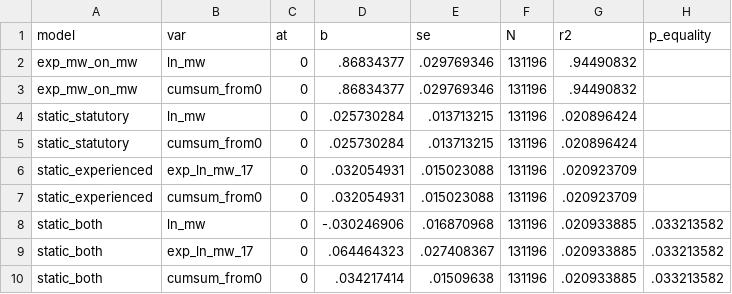
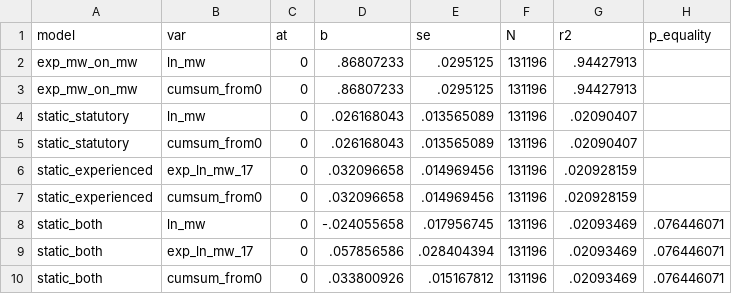
Before and after one commit to diegogentilepassaro/min_wage_rent, a CSV file: analysis/fd_baseline/output/estimates_static.csv, drawn as a sheet.

```diff
--- a/analysis/fd_baseline/output/estimates_static.csv
+++ b/analysis/fd_baseline/output/estimates_static.csv
@@ -1,10 +1,10 @@
 model,var,at,b,se,N,r2,p_equality
-exp_mw_on_mw,ln_mw,0,.86834377,.029769346,131196,.94490832,
-exp_mw_on_mw,cumsum_from0,0,.86834377,.029769346,131196,.94490832,
-static_statutory,ln_mw,0,.025730284,.013713215,131196,.020896424,
-static_statutory,cumsum_from0,0,.025730284,.013713215,131196,.020896424,
-static_experienced,exp_ln_mw_17,0,.032054931,.015023088,131196,.020923709,
-static_experienced,cumsum_from0,0,.032054931,.015023088,131196,.020923709,
-static_both,ln_mw,0,-.030246906,.016870968,131196,.020933885,.033213582
-static_both,exp_ln_mw_17,0,.064464323,.027408367,131196,.020933885,.033213582
-static_both,cumsum_from0,0,.034217414,.01509638,131196,.020933885,.033213582
+exp_mw_on_mw,ln_mw,0,.86807233,.0295125,131196,.94427913,
+exp_mw_on_mw,cumsum_from0,0,.86807233,.0295125,131196,.94427913,
+static_statutory,ln_mw,0,.026168043,.013565089,131196,.02090407,
+static_statutory,cumsum_from0,0,.026168043,.013565089,131196,.02090407,
+static_experienced,exp_ln_mw_17,0,.032096658,.014969456,131196,.020928159,
+static_experienced,cumsum_from0,0,.032096658,.014969456,131196,.020928159,
+static_both,ln_mw,0,-.024055658,.017956745,131196,.02093469,.076446071
+static_both,exp_ln_mw_17,0,.057856586,.028404394,131196,.02093469,.076446071
+static_both,cumsum_from0,0,.033800926,.015167812,131196,.02093469,.076446071
```
Also changed, not shown: analysis/fd_baseline/output/estimates_dynamic.csv, analysis/fd_robustness/output/estimates_static.csv, 25 other files.
